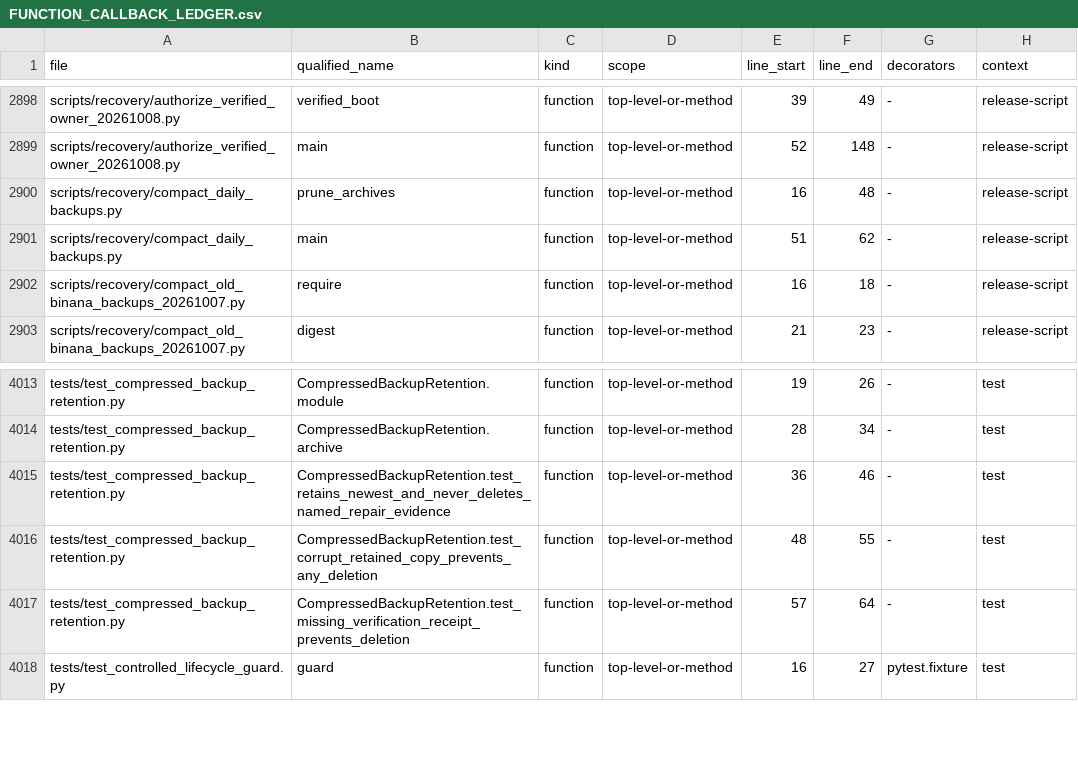
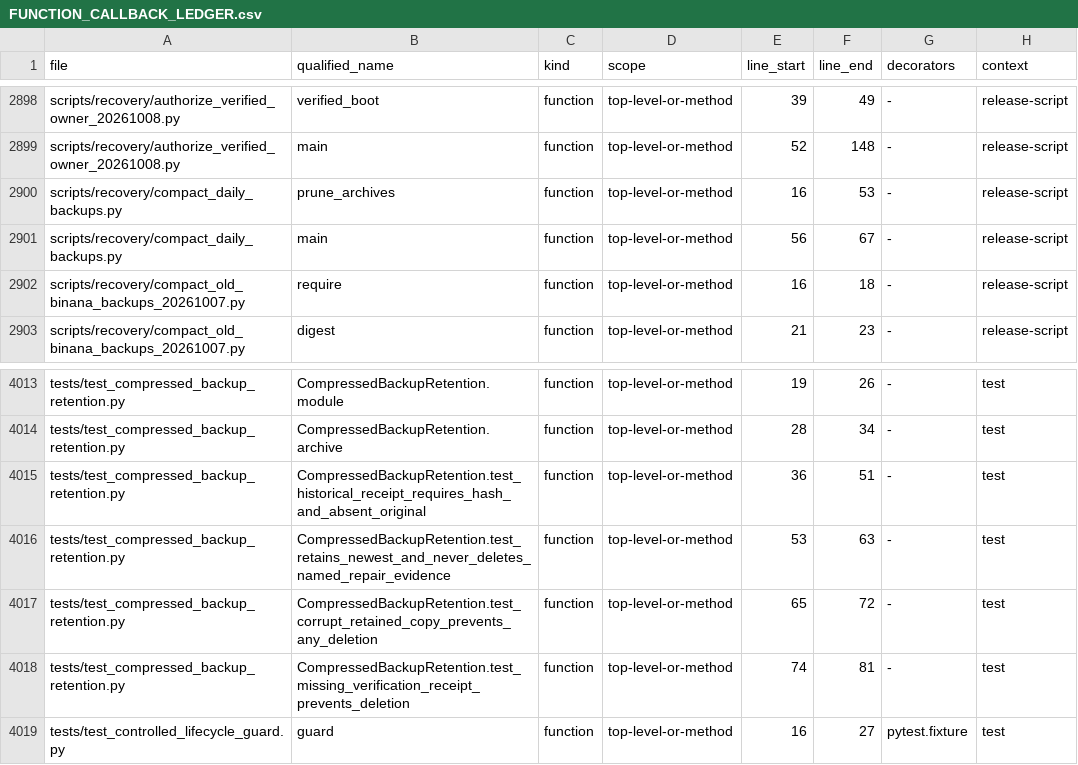
Before and after one commit to asad13-Binana/Binana-Binance-Spot-Trading-Sharia-Compliance-BOT-TestNet, a CSV file: docs/audit/FUNCTION_CALLBACK_LEDGER.csv, drawn as a sheet; only a part is shown, gaps mark what is left out.

Commit message:
Validate historical archive receipts before bounded retention

```diff
--- a/docs/audit/FUNCTION_CALLBACK_LEDGER.csv
+++ b/docs/audit/FUNCTION_CALLBACK_LEDGER.csv
@@ -2899,4 +2899,4 @@ scripts/recovery/authorize_verified_owner_20261008.py,verified_boot,function,top
 scripts/recovery/authorize_verified_owner_20261008.py,main,function,top-level-or-method,52,148,-,release-script
-scripts/recovery/compact_daily_backups.py,prune_archives,function,top-level-or-method,16,48,-,release-script
-scripts/recovery/compact_daily_backups.py,main,function,top-level-or-method,51,62,-,release-script
+scripts/recovery/compact_daily_backups.py,prune_archives,function,top-level-or-method,16,53,-,release-script
+scripts/recovery/compact_daily_backups.py,main,function,top-level-or-method,56,67,-,release-script
 scripts/recovery/compact_old_binana_backups_20261007.py,require,function,top-level-or-method,16,18,-,release-script
@@ -4014,5 +4014,6 @@ tests/test_compressed_backup_retention.py,CompressedBackupRetention.module,funct
 tests/test_compressed_backup_retention.py,CompressedBackupRetention.archive,function,top-level-or-method,28,34,-,test
-tests/test_compressed_backup_retention.py,CompressedBackupRetention.test_retains_newest_and_never_deletes_named_repair_evidence,function,top-level-or-method,36,46,-,test
-tests/test_compressed_backup_retention.py,CompressedBackupRetention.test_corrupt_retained_copy_prevents_any_deletion,function,top-level-or-method,48,55,-,test
-tests/test_compressed_backup_retention.py,CompressedBackupRetention.test_missing_verification_receipt_prevents_deletion,function,top-level-or-method,57,64,-,test
+tests/test_compressed_backup_retention.py,CompressedBackupRetention.test_historical_receipt_requires_hash_and_absent_original,function,top-level-or-method,36,51,-,test
+tests/test_compressed_backup_retention.py,CompressedBackupRetention.test_retains_newest_and_never_deletes_named_repair_evidence,function,top-level-or-method,53,63,-,test
+tests/test_compressed_backup_retention.py,CompressedBackupRetention.test_corrupt_retained_copy_prevents_any_deletion,function,top-level-or-method,65,72,-,test
+tests/test_compressed_backup_retention.py,CompressedBackupRetention.test_missing_verification_receipt_prevents_deletion,function,top-level-or-method,74,81,-,test
 tests/test_controlled_lifecycle_guard.py,guard,function,top-level-or-method,16,27,pytest.fixture,test
```
Also changed, not shown: docs/audit/FILE_REVIEW_LEDGER.csv, 4 other files.
